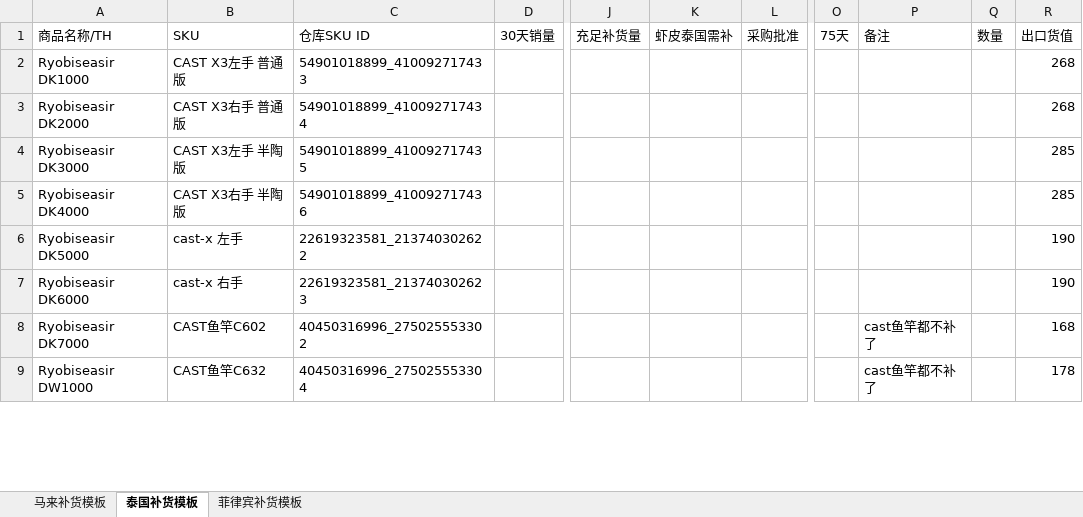
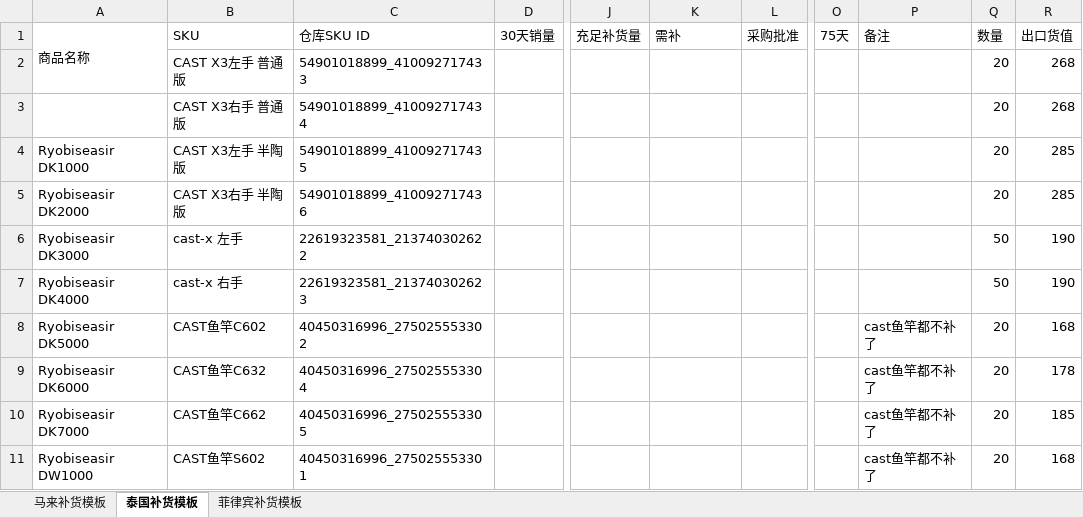
Before and after one commit to Legith1/shopee-replenishment-tool, an Excel workbook: 官方仓补货模板.xlsx, sheet 泰国补货模板, drawn as a sheet; only a part is shown, gaps mark what is left out; values as stored, in another font and other column widths than the file's, no cell formats; conditional formats not drawn; addresses are those after the commit; rows hold the shown columns only; the diff covers the shown part only; the diff names each change by its address in the sheet, - before the commit and + after, or states it on an @@ line.

```diff
--- a/官方仓补货模板.xlsx (sheet 泰国补货模板)
+++ b/官方仓补货模板.xlsx (sheet 泰国补货模板)
-A1: 商品名称/TH
+A1: 商品名称
+A1:A2 merged
-K1: 虾皮泰国需补
+K1: 需补
+row 2:  | CAST X3左手 普通版 | 54901018899_410092717433 |  |  |  |  |  |  | 20 | 268
+row 3:  | CAST X3右手 普通版 | 54901018899_410092717434 |  |  |  |  |  |  | 20 | 268
-B4 (SKU): CAST X3左手 普通版
+B4 (SKU): CAST X3左手 半陶版
-C4 (仓库SKU ID): 54901018899_410092717433
+C4 (仓库SKU ID): 54901018899_410092717435
-Q4:Q5 (数量): (empty)
+Q4:Q5 (数量): 20
-R4:R5 (出口货值): 268
+R4:R5 (出口货值): 285
-B5 (SKU): CAST X3右手 普通版
+B5 (SKU): CAST X3右手 半陶版
-C5 (仓库SKU ID): 54901018899_410092717434
+C5 (仓库SKU ID): 54901018899_410092717436
-B6 (SKU): CAST X3左手 半陶版
+B6 (SKU): cast-x 左手
-C6 (仓库SKU ID): 54901018899_410092717435
+C6 (仓库SKU ID): 22619323581_213740302622
-Q6:Q7 (数量): (empty)
+Q6:Q7 (数量): 50
-R6:R7 (出口货值): 285
+R6:R7 (出口货值): 190
-B7 (SKU): CAST X3右手 半陶版
+B7 (SKU): cast-x 右手
-C7 (仓库SKU ID): 54901018899_410092717436
+C7 (仓库SKU ID): 22619323581_213740302623
-B8 (SKU): cast-x 左手
+B8 (SKU): CAST鱼竿C602
-C8 (仓库SKU ID): 22619323581_213740302622
+C8 (仓库SKU ID): 40450316996_275025553302
-P8:P9 (备注): (empty)
+P8:P9 (备注): cast鱼竿都不补了
-Q8:Q11 (数量): (empty)
+Q8:Q11 (数量): 20
-R8 (出口货值): 190
+R8 (出口货值): 168
-B9 (SKU): cast-x 右手
+B9 (SKU): CAST鱼竿C632
-C9 (仓库SKU ID): 22619323581_213740302623
+C9 (仓库SKU ID): 40450316996_275025553304
-R9 (出口货值): 190
+R9 (出口货值): 178
-B10 (SKU): CAST鱼竿C602
+B10 (SKU): CAST鱼竿C662
-C10 (仓库SKU ID): 40450316996_275025553302
+C10 (仓库SKU ID): 40450316996_275025553305
-R10 (出口货值): 168
+R10 (出口货值): 185
-B11 (SKU): CAST鱼竿C632
+B11 (SKU): CAST鱼竿S602
-C11 (仓库SKU ID): 40450316996_275025553304
+C11 (仓库SKU ID): 40450316996_275025553301
-R11 (出口货值): 178
+R11 (出口货值): 168
```
Also changed, not shown: 296 added rows and 719 edited cells elsewhere in this sheet, sheet 马来补货模板, sheet 菲律宾补货模板, cell formats, formulas that keep their value, 2 other files.
